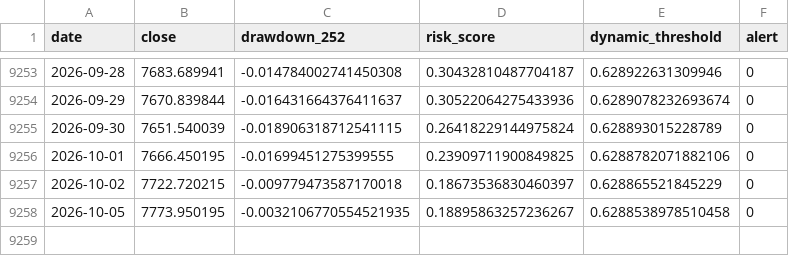
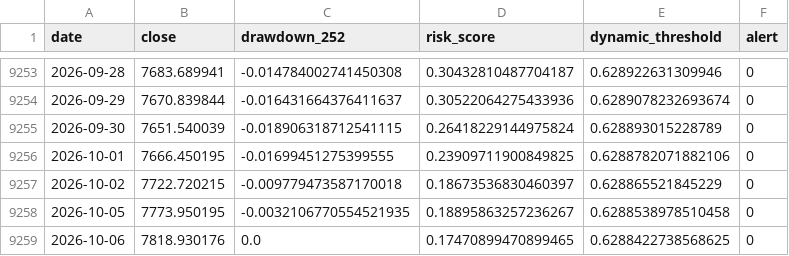
Before and after one commit to osskosc-lab/CORENO-market, a CSV file: results/latest_timeseries.csv, drawn as a sheet; only a part is shown, gaps mark what is left out; the diff names each change by its address in the sheet, - before the commit and + after, or states it on an @@ line.

```diff
--- a/results/latest_timeseries.csv
+++ b/results/latest_timeseries.csv
+row 9259: 2026-10-06 | 7818.930176 | 0.0 | 0.17470899470899465 | 0.6288422738568625 | 0
```
Also changed, not shown: results/history.csv, 3 other files.
